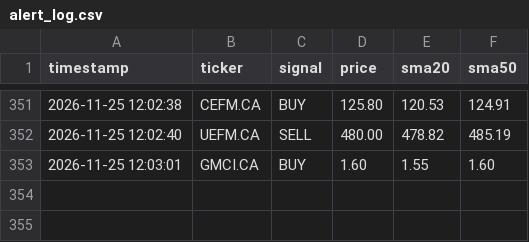
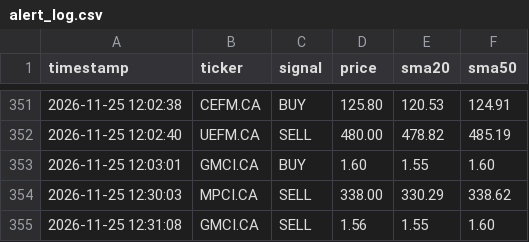
Before and after one commit to teto550/Trading, a CSV file: alert_log.csv, drawn as a sheet; only a part is shown, gaps mark what is left out.

```diff
--- a/alert_log.csv
+++ b/alert_log.csv
@@ -353 +353,3 @@ timestamp,ticker,signal,price,sma20,sma50
 2026-11-25 12:03:01,GMCI.CA,BUY,1.60,1.55,1.60
+2026-11-25 12:30:03,MPCI.CA,SELL,338.00,330.29,338.62
+2026-11-25 12:31:08,GMCI.CA,SELL,1.56,1.55,1.60
```
Also changed, not shown: 1 other file.
